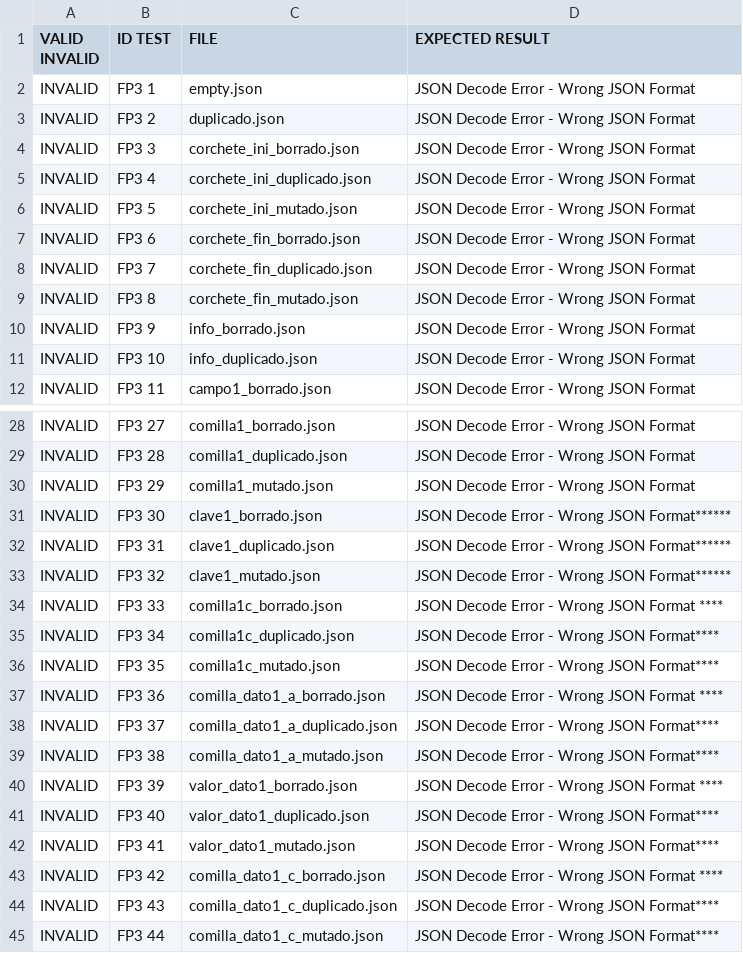
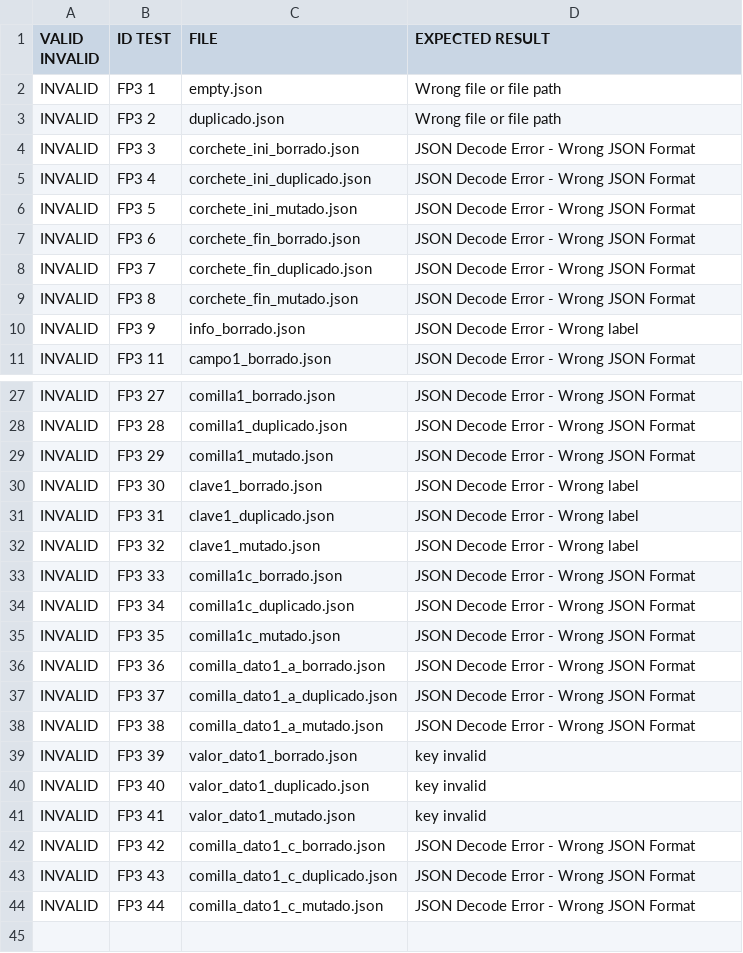
Before and after one commit to marcoantoniomerola2001/G81.T10.FP, a CSV file: src/JsonFiles/testingCases_FP3.csv, drawn as a sheet; only a part is shown, gaps mark what is left out.

Commit message:
V.9 --> Test CV (TDD) e Implementacion F3

```diff
--- a/src/JsonFiles/testingCases_FP3.csv
+++ b/src/JsonFiles/testingCases_FP3.csv
@@ -1,4 +1,4 @@
 VALID INVALID;ID TEST;FILE;EXPECTED RESULT
-INVALID;FP3 1;empty.json;JSON Decode Error - Wrong JSON Format
-INVALID;FP3 2; duplicado.json;JSON Decode Error - Wrong JSON Format
+INVALID;FP3 1;empty.json;Wrong file or file path
+INVALID;FP3 2; duplicado.json;Wrong file or file path
 INVALID;FP3 3;corchete_ini_borrado.json;JSON Decode Error - Wrong JSON Format
@@ -9,4 +9,3 @@ INVALID;FP3 7;corchete_fin_duplicado.json;JSON Decode Error - Wrong JSON Format
 INVALID;FP3 8;corchete_fin_mutado.json;JSON Decode Error - Wrong JSON Format
-INVALID;FP3 9;info_borrado.json;JSON Decode Error - Wrong JSON Format
-INVALID;FP3 10;info_duplicado.json;JSON Decode Error - Wrong JSON Format
+INVALID;FP3 9;info_borrado.json;JSON Decode Error - Wrong label
 INVALID;FP3 11;campo1_borrado.json;JSON Decode Error - Wrong JSON Format
@@ -30,16 +29,16 @@ INVALID;FP3 28;comilla1_duplicado.json;JSON Decode Error - Wrong JSON Format
 INVALID;FP3 29;comilla1_mutado.json;JSON Decode Error - Wrong JSON Format
-INVALID;FP3 30;clave1_borrado.json;JSON Decode Error - Wrong JSON Format******
-INVALID;FP3 31;clave1_duplicado.json;JSON Decode Error - Wrong JSON Format******
-INVALID;FP3 32;clave1_mutado.json;JSON Decode Error - Wrong JSON Format******
-INVALID;FP3 33;comilla1c_borrado.json;JSON Decode Error - Wrong JSON Format ****
-INVALID;FP3 34;comilla1c_duplicado.json;JSON Decode Error - Wrong JSON Format****
-INVALID;FP3 35;comilla1c_mutado.json;JSON Decode Error - Wrong JSON Format****
-INVALID;FP3 36;comilla_dato1_a_borrado.json;JSON Decode Error - Wrong JSON Format ****
-INVALID;FP3 37;comilla_dato1_a_duplicado.json;JSON Decode Error - Wrong JSON Format****
-INVALID;FP3 38;comilla_dato1_a_mutado.json;JSON Decode Error - Wrong JSON Format****
-INVALID;FP3 39;valor_dato1_borrado.json;JSON Decode Error - Wrong JSON Format ****
-INVALID;FP3 40;valor_dato1_duplicado.json;JSON Decode Error - Wrong JSON Format****
-INVALID;FP3 41;valor_dato1_mutado.json;JSON Decode Error - Wrong JSON Format****
-INVALID;FP3 42;comilla_dato1_c_borrado.json;JSON Decode Error - Wrong JSON Format ****
-INVALID;FP3 43;comilla_dato1_c_duplicado.json;JSON Decode Error - Wrong JSON Format****
-INVALID;FP3 44;comilla_dato1_c_mutado.json;JSON Decode Error - Wrong JSON Format****
+INVALID;FP3 30;clave1_borrado.json;JSON Decode Error - Wrong label
+INVALID;FP3 31;clave1_duplicado.json;JSON Decode Error - Wrong label
+INVALID;FP3 32;clave1_mutado.json;JSON Decode Error - Wrong label
+INVALID;FP3 33;comilla1c_borrado.json;JSON Decode Error - Wrong JSON Format
+INVALID;FP3 34;comilla1c_duplicado.json;JSON Decode Error - Wrong JSON Format
+INVALID;FP3 35;comilla1c_mutado.json;JSON Decode Error - Wrong JSON Format
+INVALID;FP3 36;comilla_dato1_a_borrado.json;JSON Decode Error - Wrong JSON Format
+INVALID;FP3 37;comilla_dato1_a_duplicado.json;JSON Decode Error - Wrong JSON Format
+INVALID;FP3 38;comilla_dato1_a_mutado.json;JSON Decode Error - Wrong JSON Format
+INVALID;FP3 39;valor_dato1_borrado.json;key invalid
+INVALID;FP3 40;valor_dato1_duplicado.json;key invalid
+INVALID;FP3 41;valor_dato1_mutado.json;key invalid
+INVALID;FP3 42;comilla_dato1_c_borrado.json;JSON Decode Error - Wrong JSON Format
+INVALID;FP3 43;comilla_dato1_c_duplicado.json;JSON Decode Error - Wrong JSON Format
+INVALID;FP3 44;comilla_dato1_c_mutado.json;JSON Decode Error - Wrong JSON Format
```
Also changed, not shown: 29 other files.
